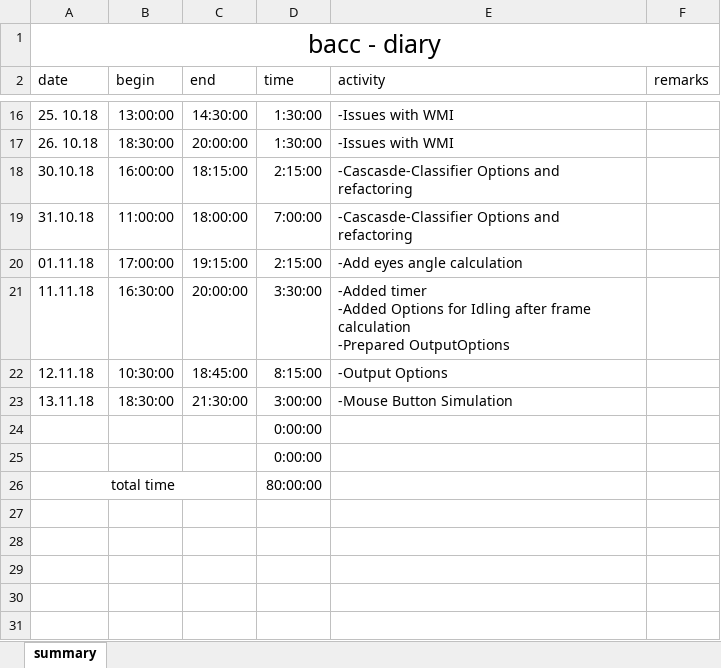
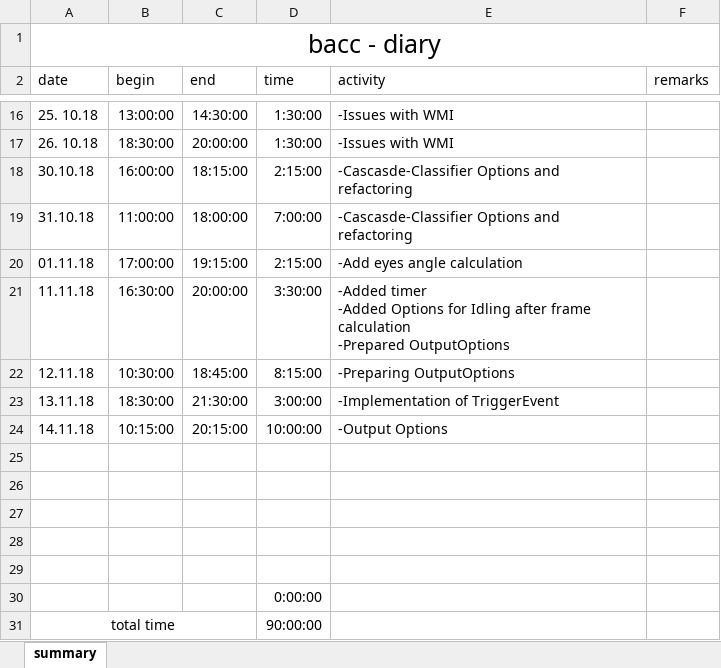
Before and after one commit to TheRealRolandDeschain/VisualDetection, an Excel workbook: VisualDetection/!diary.xlsx, sheet summary, drawn as a sheet; only a part is shown, gaps mark what is left out; values as stored, in another font and other column widths than the file's, no borders; removed rows and columns are numbered as before the commit, all else as after; the diff names each change by its address in the sheet, - before the commit and + after, or states it on an @@ line.

```diff
--- a/VisualDetection/!diary.xlsx (sheet summary)
+++ b/VisualDetection/!diary.xlsx (sheet summary)
-E22 (activity): -Output Options
+E22 (activity): -Preparing OutputOptions
-E23 (activity): -Mouse Button Simulation
+E23 (activity): -Implementation of TriggerEvent
+row 24: 14.11.18 | 10:15:00 | 20:15:00 | 10:00:00 | -Output Options
+row 25: (empty)
+row 26: (empty)
+row 27: (empty)
+row 28: (empty)
+row 29: (empty)
-row 25:  |  |  | 0:00:00
-D31 (time): 80:00:00
+D31 (time): 90:00:00
```
Also changed, not shown: formulas that keep their value, 24 other files.
